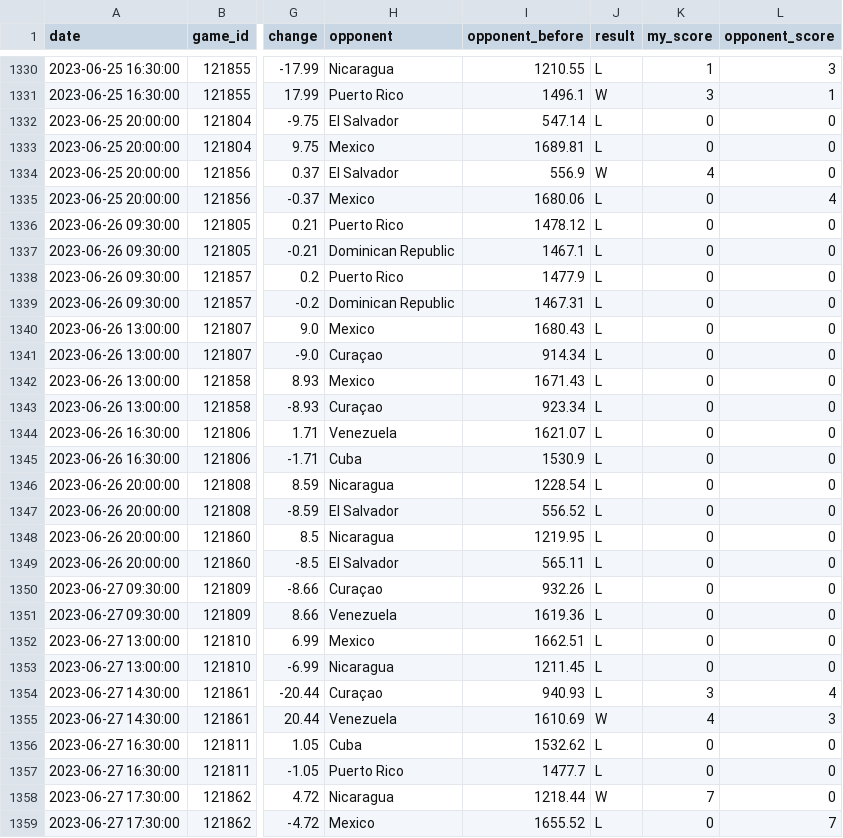
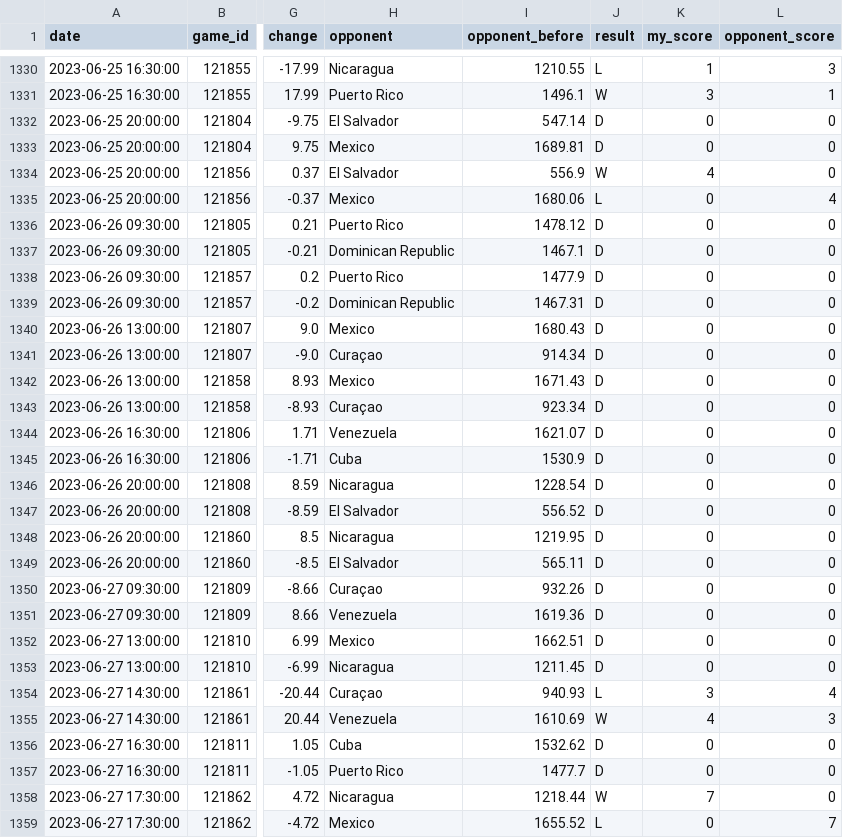
Before and after one commit to cafei-n/baseball_world, a CSV file: data/ranking_history.csv, drawn as a sheet; only a part is shown, gaps mark what is left out; the diff covers the shown part only; the diff names each change by its address in the sheet, - before the commit and + after, or states it on an @@ line.

```diff
--- a/data/ranking_history.csv
+++ b/data/ranking_history.csv
-J1332:J1333 (result): L
+J1332:J1333 (result): D
-J1336:J1353 (result): L
+J1336:J1353 (result): D
-J1356:J1357 (result): L
+J1356:J1357 (result): D
```
Also changed, not shown: 84 edited cells elsewhere in this file, 2 other files.
